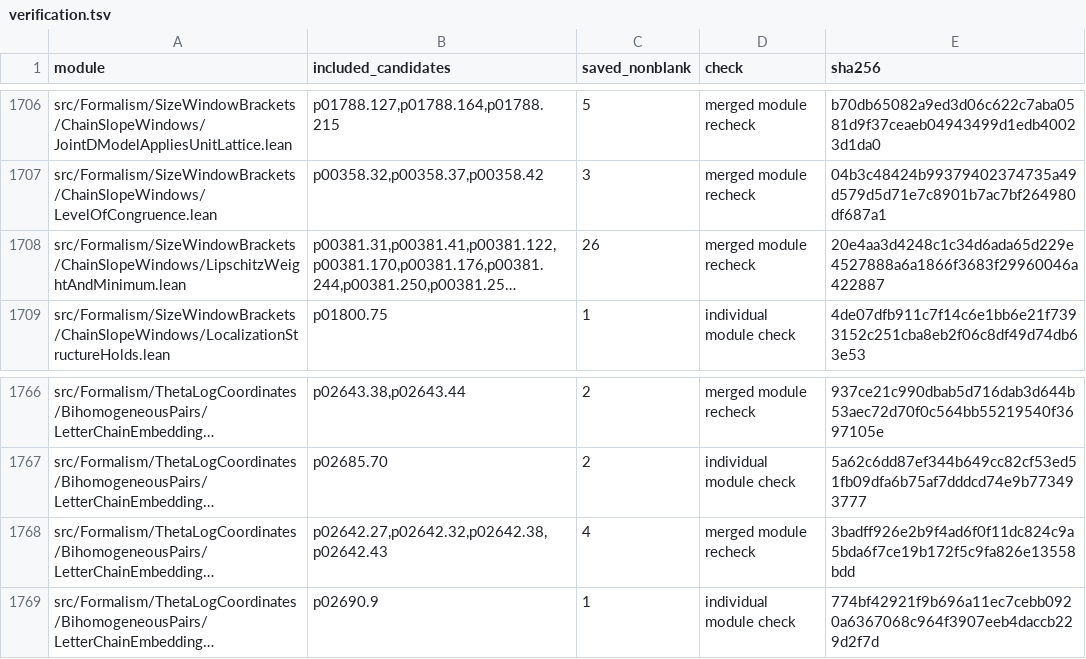
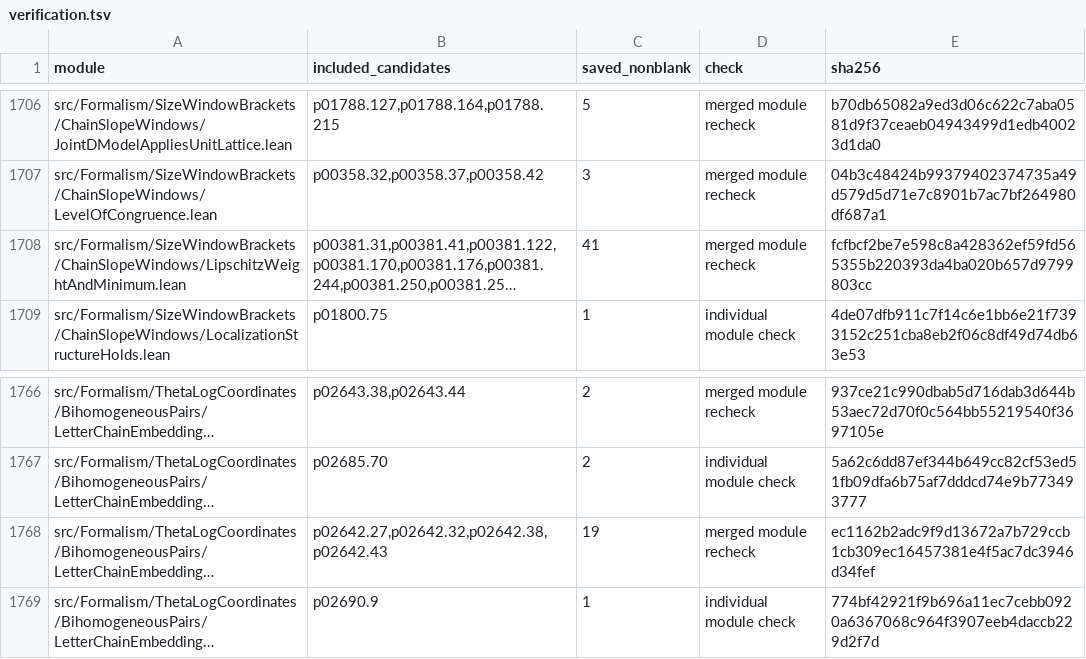
Before and after one commit to graohene10-spec/alpoge-lean-proof-shortening, a TSV file: verification.tsv, drawn as a sheet; only a part is shown, gaps mark what is left out; long unchanged cells end in …; the diff names each change by its address in the sheet, - before the commit and + after, or states it on an @@ line.

Commit message:
Record truncation and letter-degree module rechecks

```diff
--- a/verification.tsv
+++ b/verification.tsv
-C1708 (saved_nonblank): 26
+C1708 (saved_nonblank): 41
-E1708 (sha256): 20e4aa3d4248c1c34d6ada65d229e4527888a6a1866f3683f29960046a422887
+E1708 (sha256): fcfbcf2be7e598c8a428362ef59fd565355b220393da4ba020b657d9799803cc
-C1768 (saved_nonblank): 4
+C1768 (saved_nonblank): 19
-E1768 (sha256): 3badff926e2b9f4ad6f0f11dc824c9a5bda6f7ce19b172f5c9fa826e13558bdd
+E1768 (sha256): ec1162b2adc9f9d13672a7b729ccb1cb309ec16457381e4f5ac7dc3946d34fef
```
Also changed, not shown: 1 other file.
